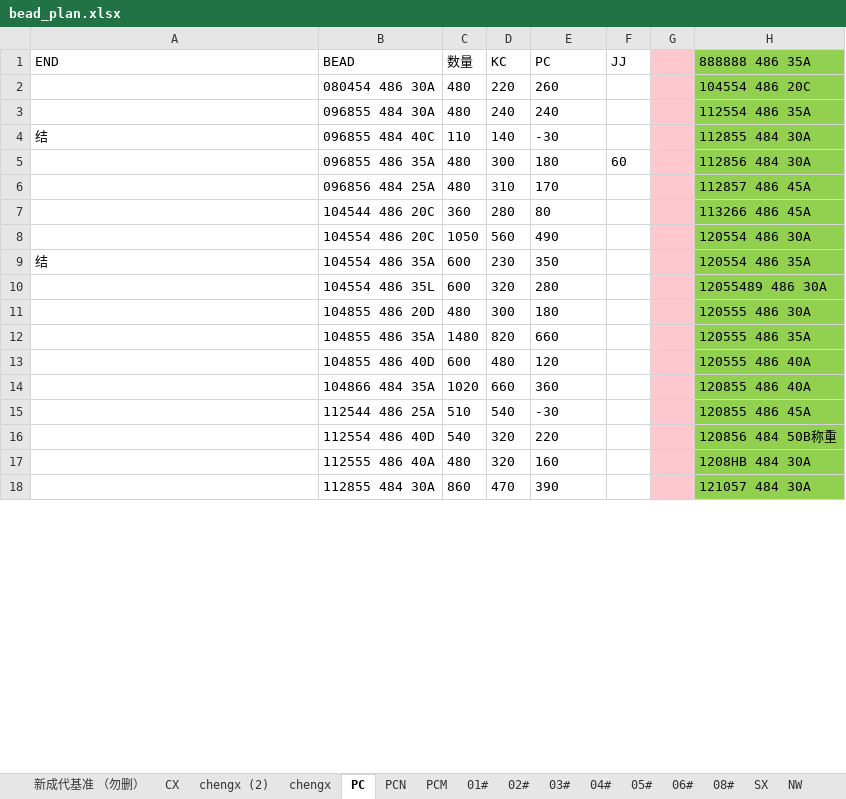
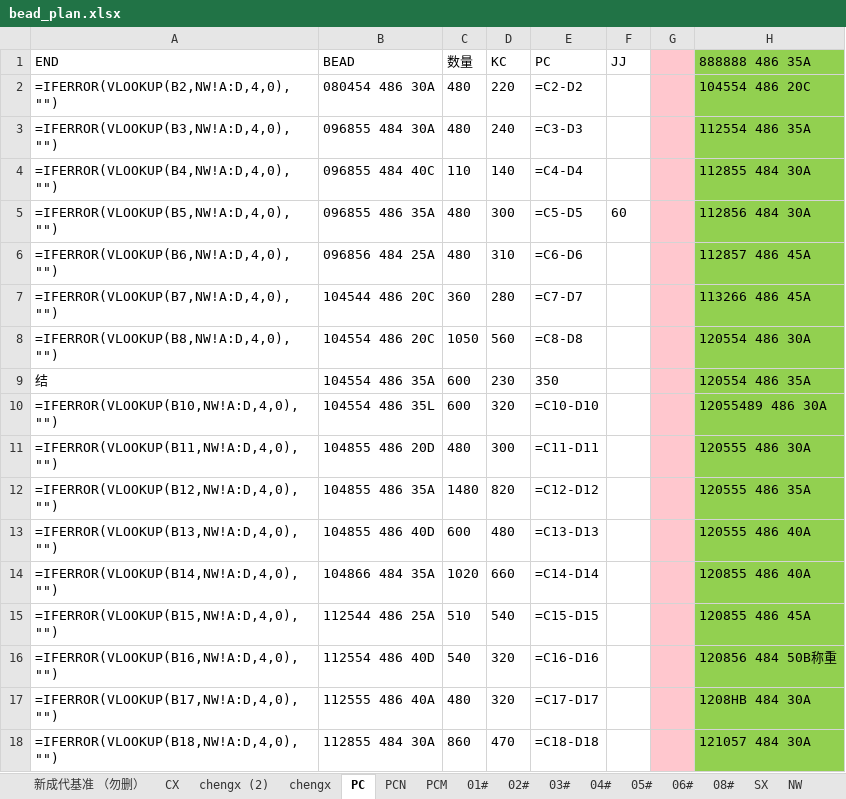
Before and after one commit to gentelhu/learn, an Excel workbook: Python file/learning/auto_office/excel/bead_plan.xlsx, sheet PC, drawn as a sheet; only a part is shown; values as stored, in another font and other column widths than the file's, no borders; formulas without a stored value are shown as written; the diff covers the shown part only; the diff names each change by its address in the sheet, - before the commit and + after, or states it on an @@ line.

```diff
--- a/Python file/learning/auto_office/excel/bead_plan.xlsx (sheet PC)
+++ b/Python file/learning/auto_office/excel/bead_plan.xlsx (sheet PC)
-A2 (END): (empty)
+A2 (END): =IFERROR(VLOOKUP(B2,NW!A:D,4,0),"")
-E2 (PC): 260
+E2 (PC): =C2-D2
-A3 (END): (empty)
+A3 (END): =IFERROR(VLOOKUP(B3,NW!A:D,4,0),"")
-E3 (PC): 240
+E3 (PC): =C3-D3
-A4 (END): 结
+A4 (END): =IFERROR(VLOOKUP(B4,NW!A:D,4,0),"")
-E4 (PC): -30
+E4 (PC): =C4-D4
-A5 (END): (empty)
+A5 (END): =IFERROR(VLOOKUP(B5,NW!A:D,4,0),"")
-E5 (PC): 180
+E5 (PC): =C5-D5
-A6 (END): (empty)
+A6 (END): =IFERROR(VLOOKUP(B6,NW!A:D,4,0),"")
-E6 (PC): 170
+E6 (PC): =C6-D6
-A7 (END): (empty)
+A7 (END): =IFERROR(VLOOKUP(B7,NW!A:D,4,0),"")
-E7 (PC): 80
+E7 (PC): =C7-D7
-A8 (END): (empty)
+A8 (END): =IFERROR(VLOOKUP(B8,NW!A:D,4,0),"")
-E8 (PC): 490
+E8 (PC): =C8-D8
-A10 (END): (empty)
+A10 (END): =IFERROR(VLOOKUP(B10,NW!A:D,4,0),"")
-E10 (PC): 280
+E10 (PC): =C10-D10
-A11 (END): (empty)
+A11 (END): =IFERROR(VLOOKUP(B11,NW!A:D,4,0),"")
-E11 (PC): 180
+E11 (PC): =C11-D11
-A12 (END): (empty)
+A12 (END): =IFERROR(VLOOKUP(B12,NW!A:D,4,0),"")
-E12 (PC): 660
+E12 (PC): =C12-D12
-A13 (END): (empty)
+A13 (END): =IFERROR(VLOOKUP(B13,NW!A:D,4,0),"")
-E13 (PC): 120
+E13 (PC): =C13-D13
-A14 (END): (empty)
+A14 (END): =IFERROR(VLOOKUP(B14,NW!A:D,4,0),"")
-E14 (PC): 360
+E14 (PC): =C14-D14
-A15 (END): (empty)
+A15 (END): =IFERROR(VLOOKUP(B15,NW!A:D,4,0),"")
-E15 (PC): -30
+E15 (PC): =C15-D15
-A16 (END): (empty)
+A16 (END): =IFERROR(VLOOKUP(B16,NW!A:D,4,0),"")
-E16 (PC): 220
+E16 (PC): =C16-D16
-A17 (END): (empty)
+A17 (END): =IFERROR(VLOOKUP(B17,NW!A:D,4,0),"")
-E17 (PC): 160
+E17 (PC): =C17-D17
-A18 (END): (empty)
+A18 (END): =IFERROR(VLOOKUP(B18,NW!A:D,4,0),"")
-E18 (PC): 390
+E18 (PC): =C18-D18
```
Also changed, not shown: 1 added row, 1 removed row and 64 edited cells elsewhere in this sheet, sheet chengx, sheet 管制表, sheet SX, sheet chengx (2), sheet 日历, sheet 02#, 9 more sheets, hidden cells, charts or pictures, Python file/learning/auto_office/excel/打卡时间.xlsx, 15 other files.
